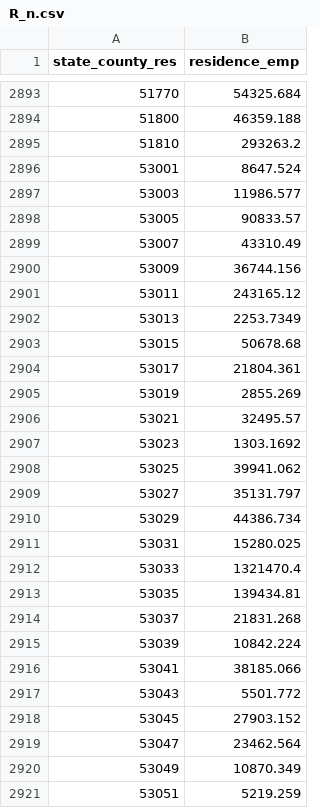
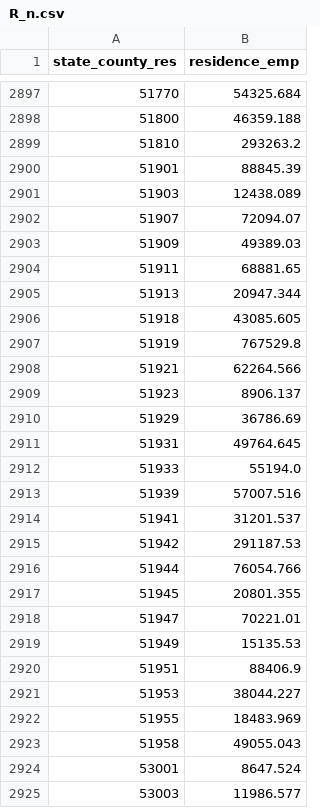
Before and after one commit to jeffreyohlecon/Spatial, a CSV file: output/R_n.csv, drawn as a sheet; only a part is shown, gaps mark what is left out; the shorter side is filled out with more unchanged rows; the diff covers the shown part only.

```diff
--- a/output/R_n.csv
+++ b/output/R_n.csv
@@ -2895,2 +2899,26 @@ state_county_res,residence_emp
 51810,293263.2
+51901,88845.39
+51903,12438.089
+51907,72094.07
+51909,49389.03
+51911,68881.65
+51913,20947.344
+51918,43085.605
+51919,767529.8
+51921,62264.566
+51923,8906.137
+51929,36786.69
+51931,49764.645
+51933,55194.0
+51939,57007.516
+51941,31201.537
+51942,291187.53
+51944,76054.766
+51945,20801.355
+51947,70221.01
+51949,15135.53
+51951,88406.9
+51953,38044.227
+51955,18483.969
+51958,49055.043
 53001,8647.524
```
Also changed, not shown: 4 added rows elsewhere in this file, output/D_n.csv, output/L_i.csv, 10 other files.
